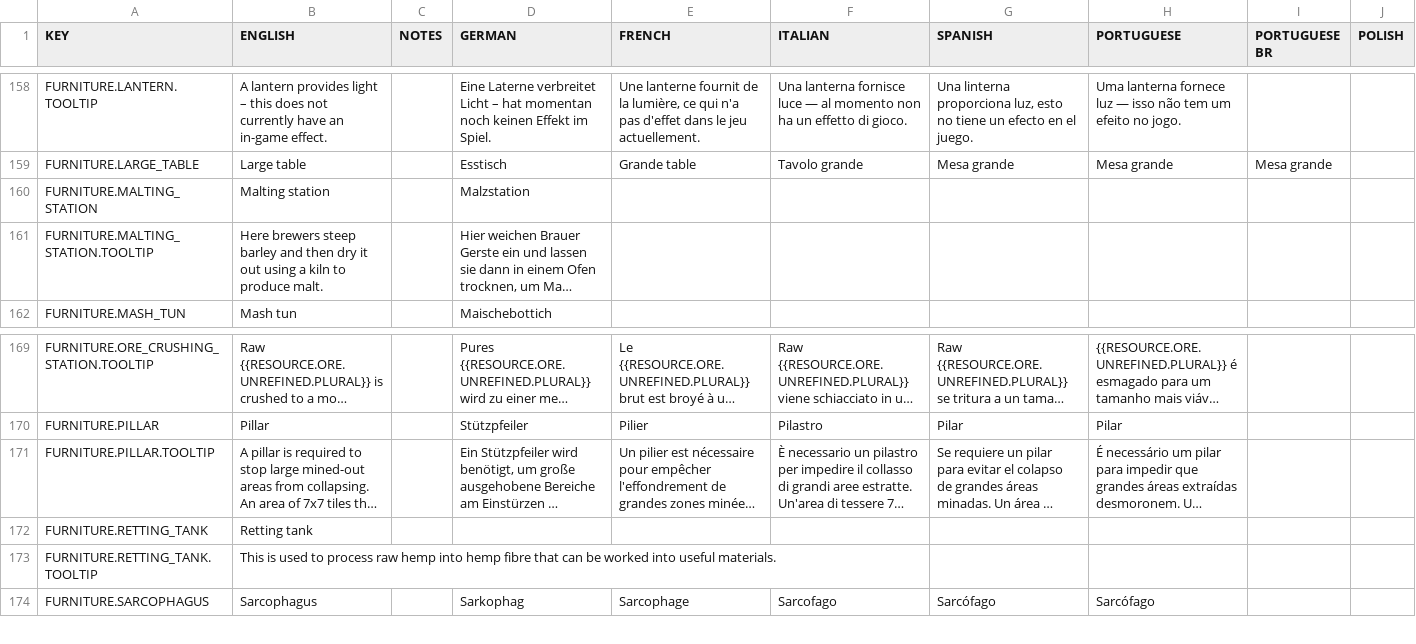
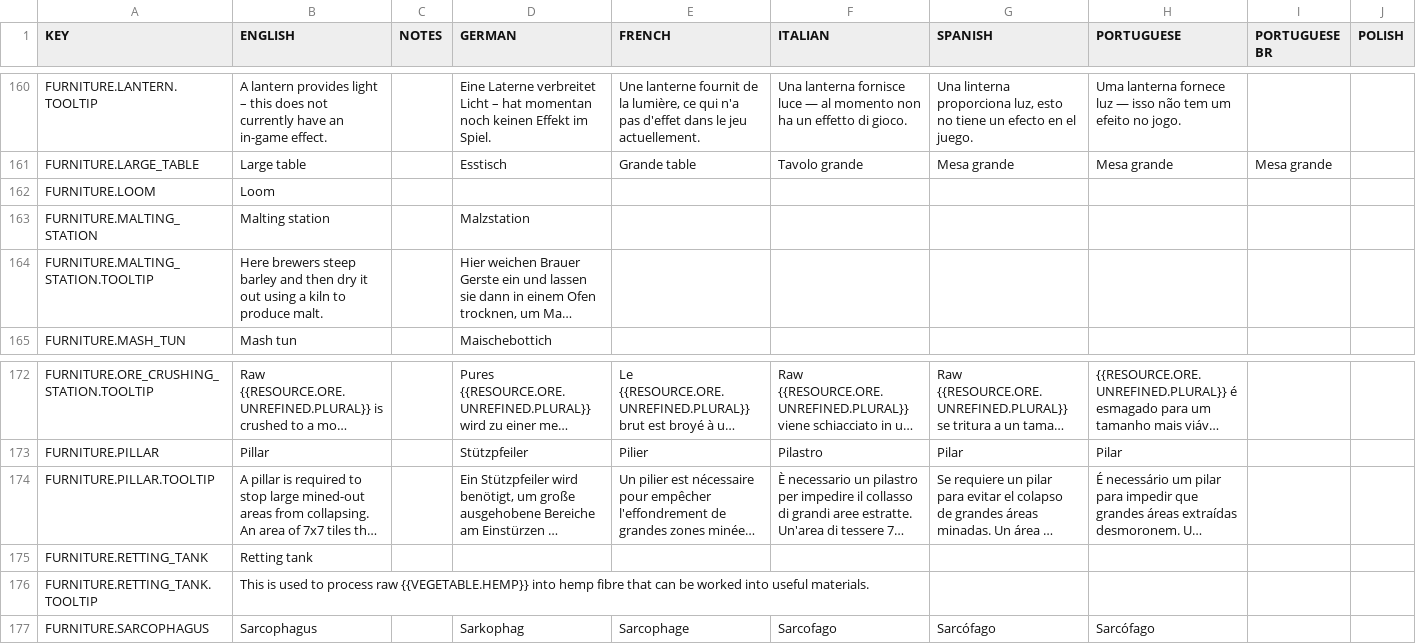
Before and after one commit to rossturner/king-under-the-mountain, a CSV file: core/assets/translations/collated.csv, drawn as a sheet; only a part is shown, gaps mark what is left out; long unchanged cells end in …; addresses are those after the commit; rows hold the shown columns only; the diff covers the shown part only; the diff names each change by its address in the sheet, - before the commit and + after, or states it on an @@ line.

```diff
--- a/core/assets/translations/collated.csv
+++ b/core/assets/translations/collated.csv
+row 162: FURNITURE.LOOM | Loom
-B176 (ENGLISH): …process raw hemp into hemp…
+B176 (ENGLISH): …process raw {{VEGETABLE.HEMP}} into hemp…
```
Also changed, not shown: 10 added rows elsewhere in this file, core/mods/base/translations/translations.csv, 27 other files.
